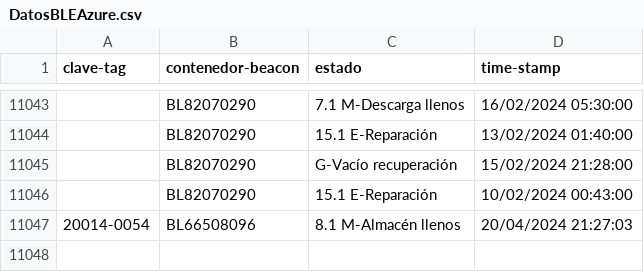
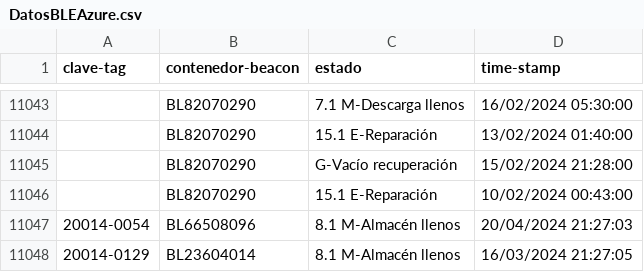
Before and after one commit to JavierNavaridasM/SmartContainerAUTO, a CSV file: DatosBLEAzure.csv, drawn as a sheet; only a part is shown, gaps mark what is left out.

```diff
--- a/DatosBLEAzure.csv
+++ b/DatosBLEAzure.csv
@@ -11047 +11047,2 @@ clave-tag,contenedor-beacon,estado,time-stamp
 20014-0054,BL66508096,8.1 M-Almacén llenos,20/04/2024 21:27:03
+20014-0129,BL23604014,8.1 M-Almacén llenos,16/03/2024 21:27:05
```
Also changed, not shown: 1 other file.
